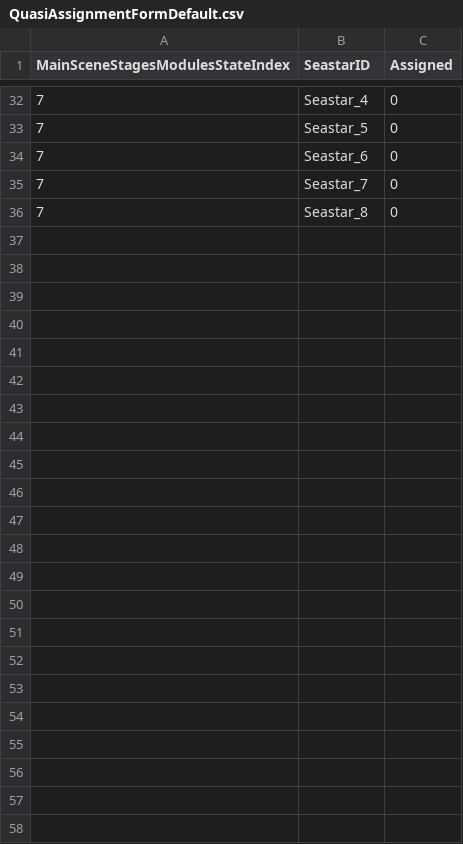
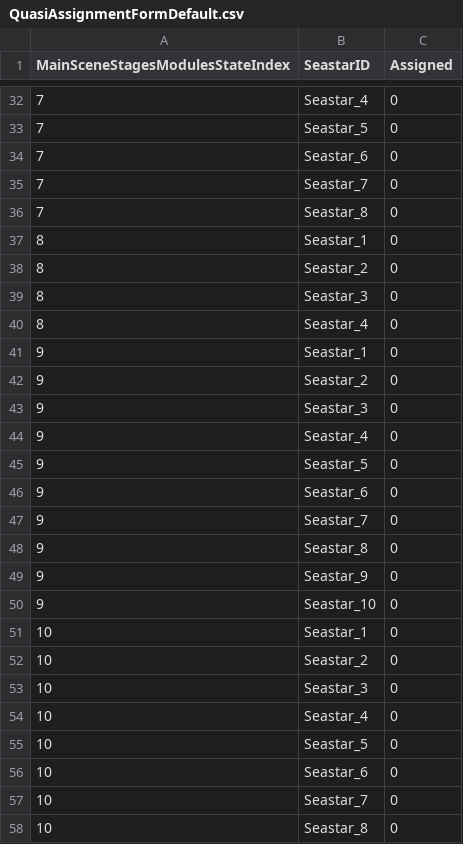
Before and after one commit to YuziMatsuda/Japan_Game_Award_2023, a CSV file: BugEatingSwimmer-RepairmanInSubmarine/Assets/Resources/QuasiAssignmentFormDefault.csv, drawn as a sheet; only a part is shown, gaps mark what is left out.

```diff
--- a/BugEatingSwimmer-RepairmanInSubmarine/Assets/Resources/QuasiAssignmentFormDefault.csv
+++ b/BugEatingSwimmer-RepairmanInSubmarine/Assets/Resources/QuasiAssignmentFormDefault.csv
@@ -36 +36,23 @@ MainSceneStagesModulesStateIndex,SeastarID,Assigned
 7,Seastar_8,0
+8,Seastar_1,0
+8,Seastar_2,0
+8,Seastar_3,0
+8,Seastar_4,0
+9,Seastar_1,0
+9,Seastar_2,0
+9,Seastar_3,0
+9,Seastar_4,0
+9,Seastar_5,0
+9,Seastar_6,0
+9,Seastar_7,0
+9,Seastar_8,0
+9,Seastar_9,0
+9,Seastar_10,0
+10,Seastar_1,0
+10,Seastar_2,0
+10,Seastar_3,0
+10,Seastar_4,0
+10,Seastar_5,0
+10,Seastar_6,0
+10,Seastar_7,0
+10,Seastar_8,0
```
Also changed, not shown: BugEatingSwimmer-RepairmanInSubmarine/Assets/Resources/MainSceneStagesModulesStateDefault.csv, BugEatingSwimmer-RepairmanInSubmarine/Assets/SaveDatas/MainSceneStagesModulesState.csv, 13 other files.
